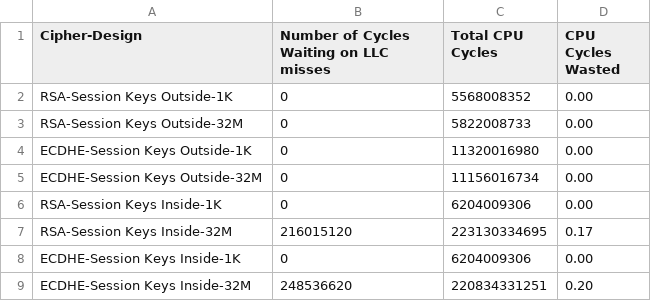
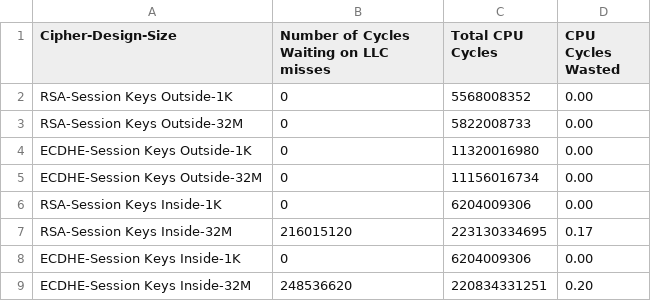
Before and after one commit to betranjacob/gz99-project-report, a CSV file: results/cache_analysis.csv, drawn as a sheet.

Commit message:
updated collumn name

```diff
--- a/results/cache_analysis.csv
+++ b/results/cache_analysis.csv
@@ -1,2 +1,2 @@
-Cipher-Design, Number of Cycles Waiting on LLC misses ,Total CPU Cycles,CPU Cycles Wasted
+Cipher-Design-Size, Number of Cycles Waiting on LLC misses ,Total CPU Cycles,CPU Cycles Wasted
 RSA-Session Keys Outside-1K,0,5568008352,0.00
```
